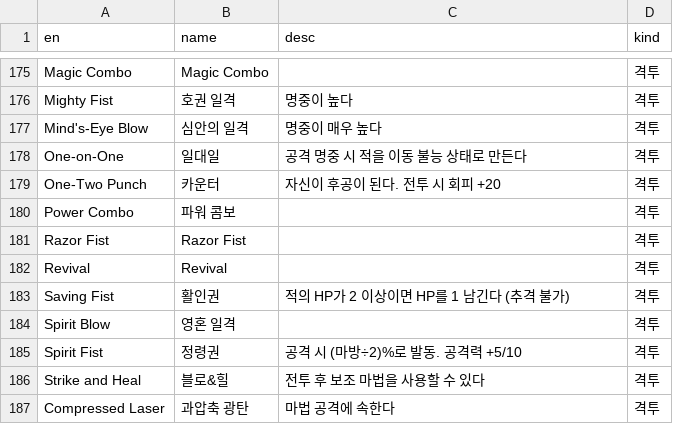
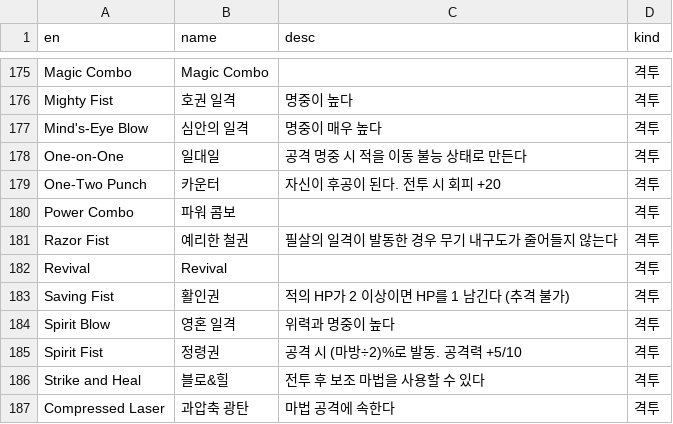
Before and after one commit to Cass07/fe18-db, a CSV file: csv/combat_arts.csv, drawn as a sheet; only a part is shown, gaps mark what is left out.

Commit message:
[Data] 전투기술 데이터 제보받은거 추가 (#50)

```diff
--- a/csv/combat_arts.csv
+++ b/csv/combat_arts.csv
@@ -180,6 +180,6 @@ One-Two Punch,카운터,자신이 후공이 된다. 전투 시 회피 +20,격투
 Power Combo,파워 콤보,,격투
-Razor Fist,Razor Fist,,격투
+Razor Fist,예리한 철권,필살의 일격이 발동한 경우 무기 내구도가 줄어들지 않는다,격투
 Revival,Revival,,격투
 Saving Fist,활인권,적의 HP가 2 이상이면 HP를 1 남긴다 (추격 불가),격투
-Spirit Blow,영혼 일격,,격투
+Spirit Blow,영혼 일격,위력과 명중이 높다,격투
 Spirit Fist,정령권,공격 시 (마방÷2)%로 발동. 공격력 +5/10,격투
```
Also changed, not shown: csv/unit_gauntlet.csv, 2 other files.
